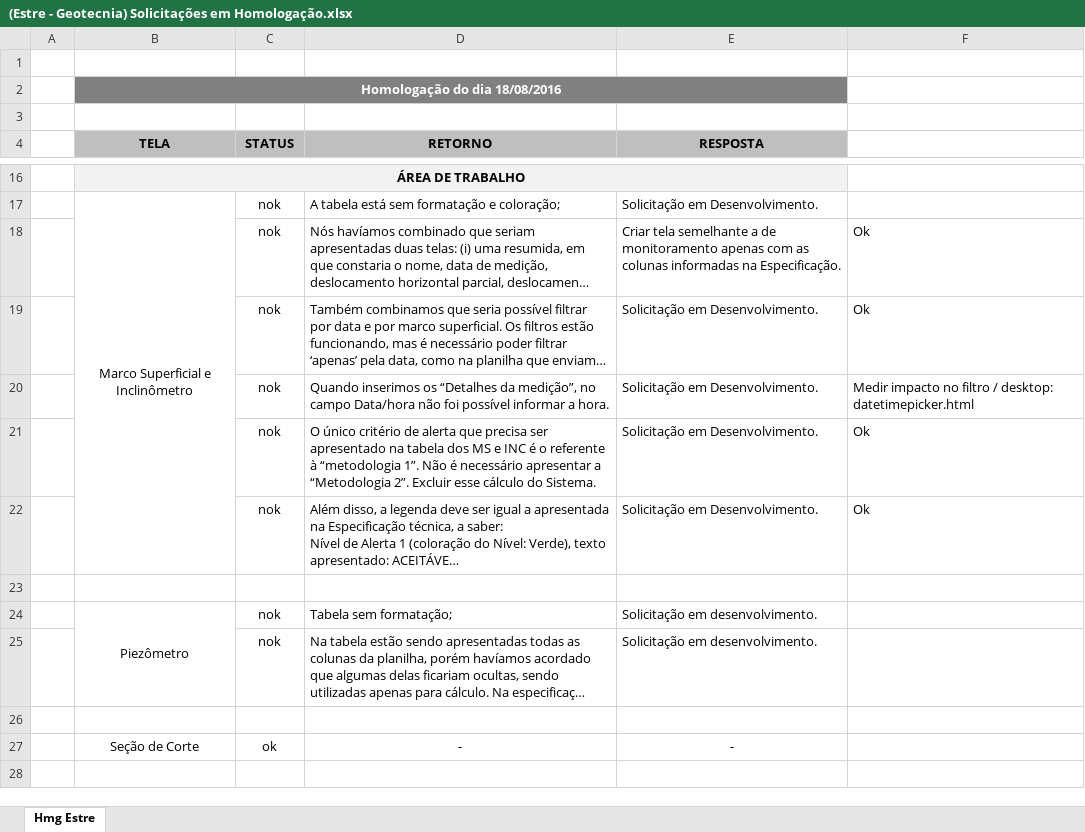
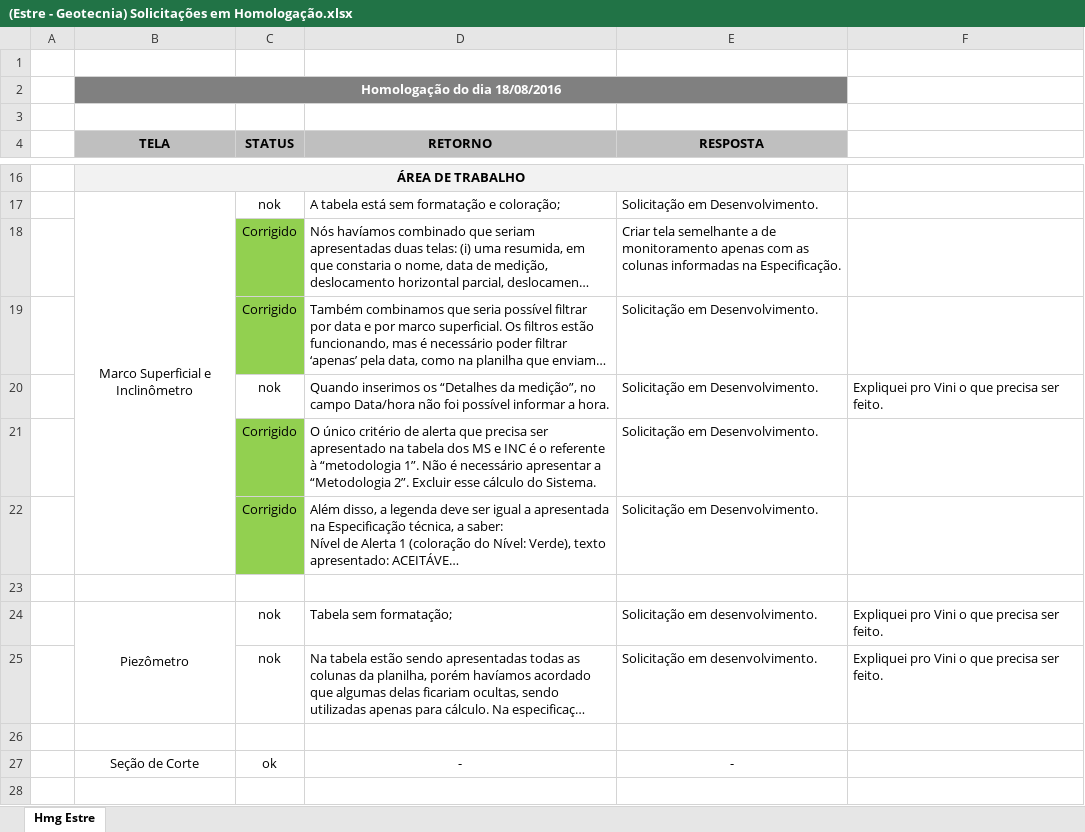
Before and after one commit to buenokinder/EstreMonitoramento, an Excel workbook: docs/(Estre - Geotecnia) Solicitações em Homologação.xlsx, sheet Hmg Estre, drawn as a sheet; only a part is shown, gaps mark what is left out; long unchanged cells end in …; values as stored, in another font and other column widths than the file's, no borders; conditional formats not drawn; the diff names each change by its address in the sheet, - before the commit and + after, or states it on an @@ line.

Commit message:
atualizacao do documento de homologacao

```diff
--- a/docs/(Estre - Geotecnia) Solicitações em Homologação.xlsx (sheet Hmg Estre)
+++ b/docs/(Estre - Geotecnia) Solicitações em Homologação.xlsx (sheet Hmg Estre)
-C18:C19 (STATUS): nok
+C18:C19 (STATUS): Corrigido
-C18:C19 fill: none
+C18:C19 fill: #92D050
-F18:F19: Ok
+F18:F19: (empty)
-F20: Medir impacto no filtro / desktop: datetimepicker.html
+F20: Expliquei pro Vini o que precisa ser feito.
-C21:C22 (STATUS): nok
+C21:C22 (STATUS): Corrigido
-C21:C22 fill: none
+C21:C22 fill: #92D050
-F21:F22: Ok
+F21:F22: (empty)
-F24:F25: (empty)
+F24:F25: Expliquei pro Vini o que precisa ser feito.
```
